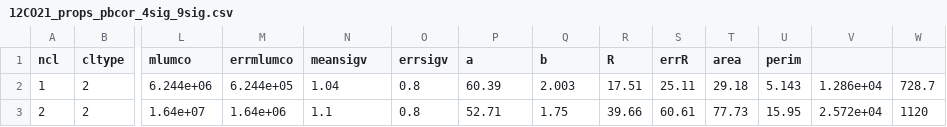
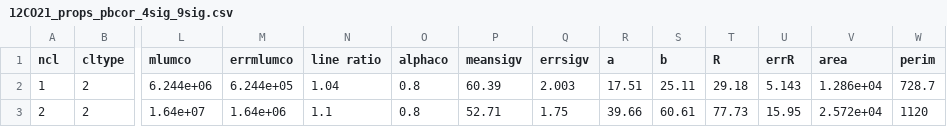
Before and after one commit to gracekrahm/antennae-overlap-analysis, a CSV file: data/12CO21_props_pbcor_4sig_9sig.csv, drawn as a sheet; only a part is shown, gaps mark what is left out; the diff names each change by its address in the sheet, - before the commit and + after, or states it on an @@ line.

Commit message:
Update 12CO21_props_pbcor_4sig_9sig.csv

```diff
--- a/data/12CO21_props_pbcor_4sig_9sig.csv
+++ b/data/12CO21_props_pbcor_4sig_9sig.csv
-N1: meansigv
+N1: line ratio
-O1: errsigv
+O1: alphaco
-P1: a
+P1: meansigv
-Q1: b
+Q1: errsigv
-R1: R
+R1: a
-S1: errR
+S1: b
-T1: area
+T1: R
-U1: perim
+U1: errR
-V1: (empty)
+V1: area
-W1: (empty)
+W1: perim
```
